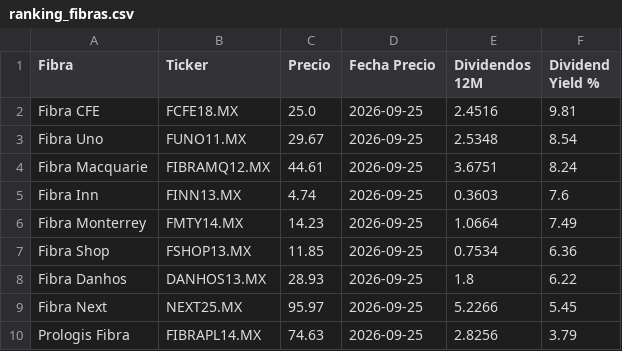
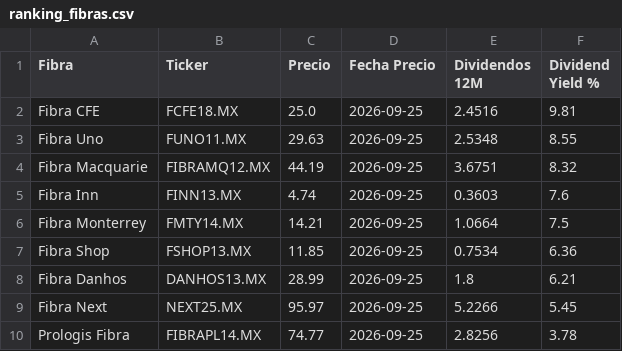
Before and after one commit to javirodriguez-da/fibra-dashboard, a CSV file: datarankings/ranking_fibras.csv, drawn as a sheet.

```diff
--- a/datarankings/ranking_fibras.csv
+++ b/datarankings/ranking_fibras.csv
@@ -2,9 +2,9 @@ Fibra,Ticker,Precio,Fecha Precio,Dividendos 12M,Dividend Yield %
 Fibra CFE,FCFE18.MX,25.0,2026-09-25,2.4516,9.81
-Fibra Uno,FUNO11.MX,29.67,2026-09-25,2.5348,8.54
-Fibra Macquarie,FIBRAMQ12.MX,44.61,2026-09-25,3.6751,8.24
+Fibra Uno,FUNO11.MX,29.63,2026-09-25,2.5348,8.55
+Fibra Macquarie,FIBRAMQ12.MX,44.19,2026-09-25,3.6751,8.32
 Fibra Inn,FINN13.MX,4.74,2026-09-25,0.3603,7.6
-Fibra Monterrey,FMTY14.MX,14.23,2026-09-25,1.0664,7.49
+Fibra Monterrey,FMTY14.MX,14.21,2026-09-25,1.0664,7.5
 Fibra Shop,FSHOP13.MX,11.85,2026-09-25,0.7534,6.36
-Fibra Danhos,DANHOS13.MX,28.93,2026-09-25,1.8,6.22
+Fibra Danhos,DANHOS13.MX,28.99,2026-09-25,1.8,6.21
 Fibra Next,NEXT25.MX,95.97,2026-09-25,5.2266,5.45
-Prologis Fibra,FIBRAPL14.MX,74.63,2026-09-25,2.8256,3.79
+Prologis Fibra,FIBRAPL14.MX,74.77,2026-09-25,2.8256,3.78
```
Also changed, not shown: 1 other file.
